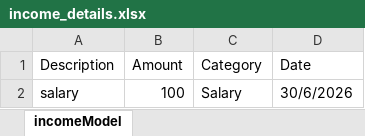
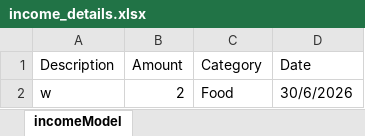
Before and after one commit to guptalavya01-bit/SpentWise, an Excel workbook: backend/income_details.xlsx, sheet incomeModel, drawn as a sheet; values as stored, in another font and other column widths than the file's, no borders; removed rows and columns are numbered as before the commit, all else as after; the diff names each change by its address in the sheet, - before the commit and + after, or states it on an @@ line.

```diff
--- a/backend/income_details.xlsx (sheet incomeModel)
+++ b/backend/income_details.xlsx (sheet incomeModel)
-row 2: salary | 100 | Salary | 30/6/2026
+row 2: w | 2 | Food | 30/6/2026
```
Also changed, not shown: 9 other files.
